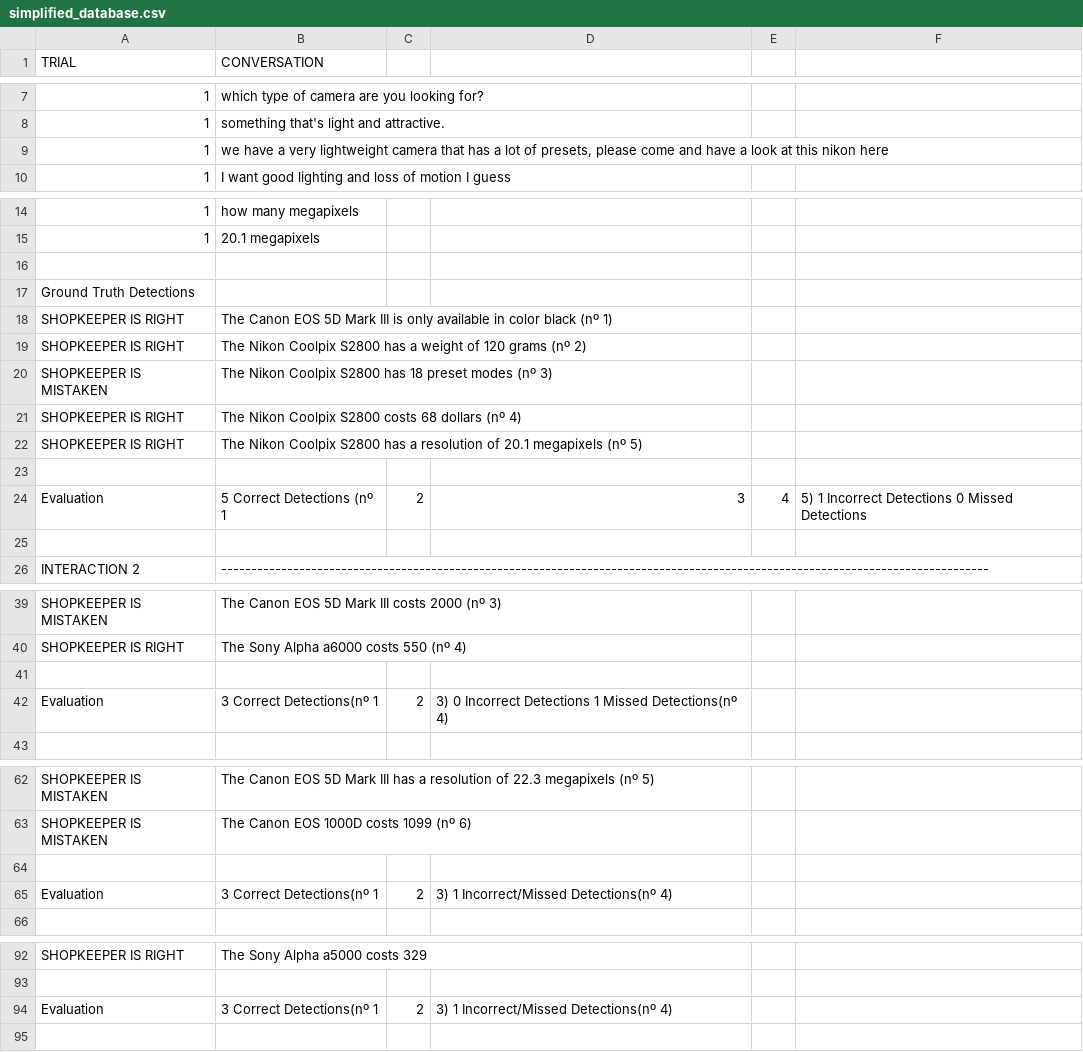
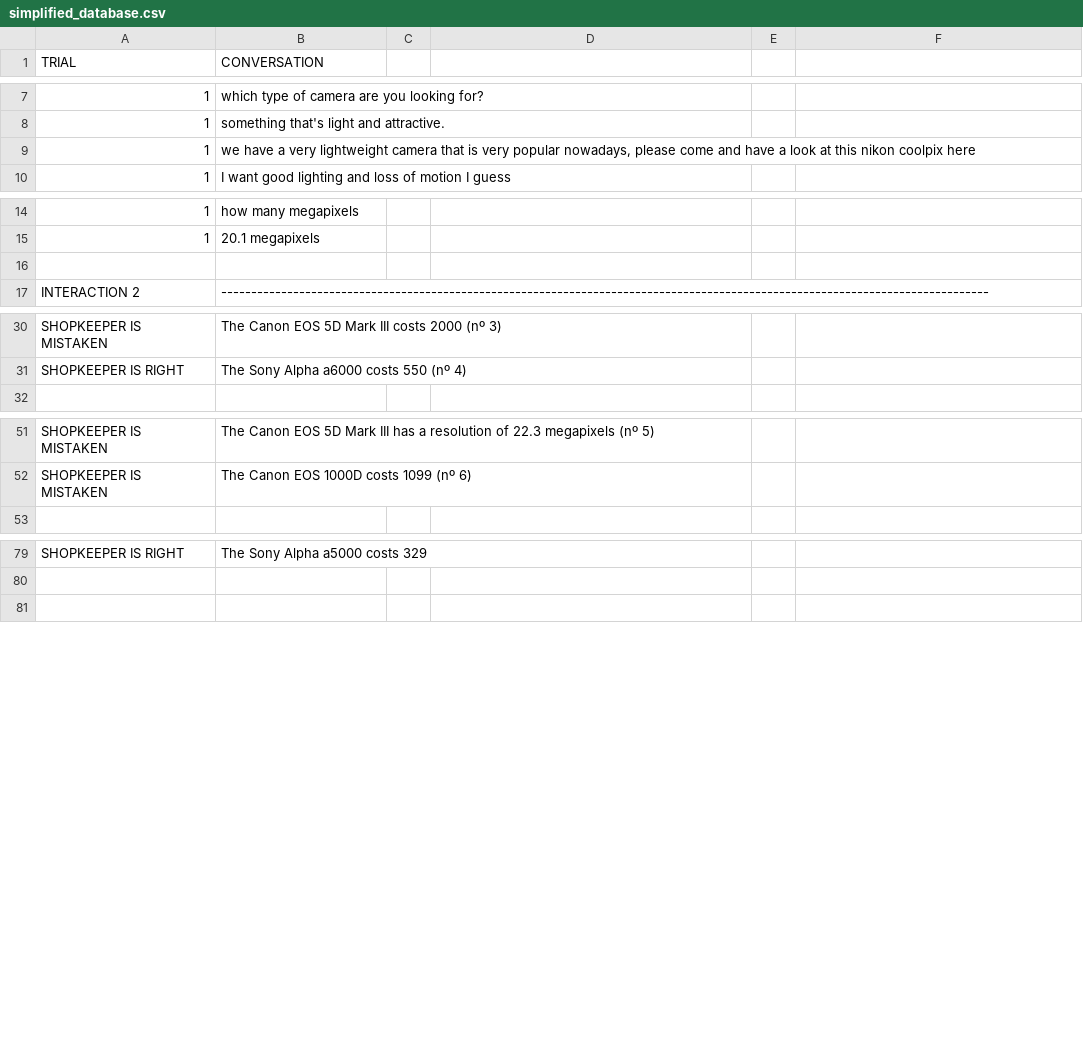
Before and after one commit to VictorPozoFernandez/ai4hri, a CSV file: scripts/simplified_database.csv, drawn as a sheet; only a part is shown, gaps mark what is left out; the diff names each change by its address in the sheet, - before the commit and + after, or states it on an @@ line.

```diff
--- a/scripts/simplified_database.csv
+++ b/scripts/simplified_database.csv
-B9 (CONVERSATION): …camera that has a lot of presets, please come and have a look at this nikon here
+B9 (CONVERSATION): …camera that is very popular nowadays, please come and have a look at this nikon coolpix here
-row 16: (empty)
-row 17: Ground Truth Detections
-row 18: SHOPKEEPER IS RIGHT | The Canon EOS 5D Mark III is only available in color black (nº 1)
-row 19: SHOPKEEPER IS RIGHT | The Nikon Coolpix S2800 has a weight of 120 grams (nº 2)
-row 20: SHOPKEEPER IS MISTAKEN | The Nikon Coolpix S2800 has 18 preset modes (nº 3)
-row 21: SHOPKEEPER IS RIGHT | The Nikon Coolpix S2800 costs 68 dollars (nº 4)
-row 22: SHOPKEEPER IS RIGHT | The Nikon Coolpix S2800 has a resolution of 20.1 megapixels (nº 5)
-row 23: (empty)
-row 24: Evaluation | 5 Correct Detections (nº 1 | 2 | 3 | 4 | 5) 1 Incorrect Detections 0 Missed Detections
-row 41: (empty)
-row 42: Evaluation | 3 Correct Detections(nº 1 | 2 | 3) 0 Incorrect Detections 1 Missed Detections(nº 4)
-row 64: (empty)
-row 65: Evaluation | 3 Correct Detections(nº 1 | 2 | 3) 1 Incorrect/Missed Detections(nº 4)
-row 94: Evaluation | 3 Correct Detections(nº 1 | 2 | 3) 1 Incorrect/Missed Detections(nº 4)
```
Also changed, not shown: 5 other files.
